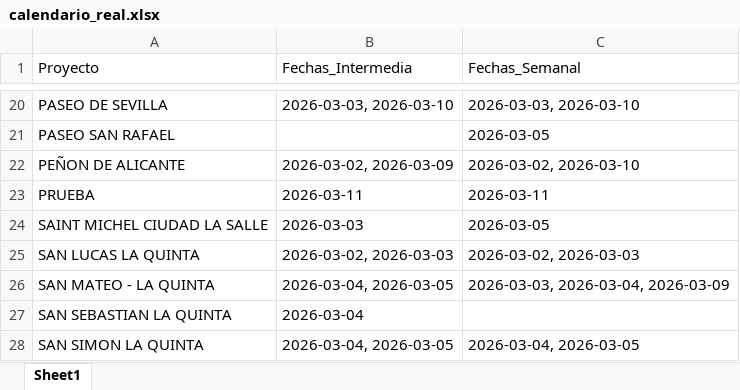
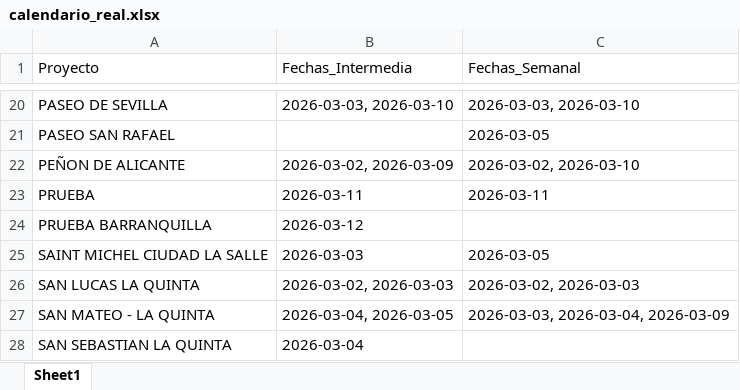
Before and after one commit to proyectosleanmarval-dev/SeguimientoMadurezCumplimientoActas, an Excel workbook: output/calendario_real.xlsx, sheet Sheet1, drawn as a sheet; only a part is shown, gaps mark what is left out; the shorter side is filled out with more unchanged rows; values as stored, in another font and other column widths than the file's, no borders; the diff names each change by its address in the sheet, - before the commit and + after, or states it on an @@ line.

```diff
--- a/output/calendario_real.xlsx (sheet Sheet1)
+++ b/output/calendario_real.xlsx (sheet Sheet1)
+row 24: PRUEBA BARRANQUILLA | 2026-03-12
```
Also changed, not shown: output/calendario_comparado.xlsx, output/calendario_teorico.xlsx.
